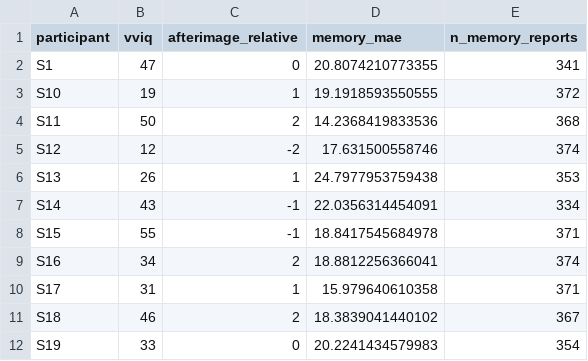
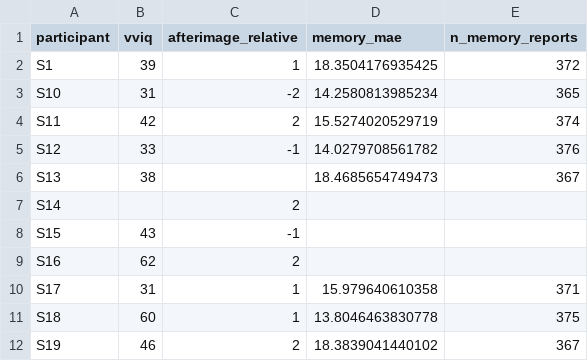
Before and after one commit to achetverikov/PRPSYK305_empirical_projects, a CSV file: colors_and_imagery/imagery_participant_metrics.csv, drawn as a sheet; only a part is shown; the diff covers the shown part only.

```diff
--- a/colors_and_imagery/imagery_participant_metrics.csv
+++ b/colors_and_imagery/imagery_participant_metrics.csv
@@ -1,12 +1,12 @@
 participant,vviq,afterimage_relative,memory_mae,n_memory_reports
-S1,47,0,20.8074210773355,341
-S10,19,1,19.1918593550555,372
-S11,50,2,14.2368419833536,368
-S12,12,-2,17.631500558746,374
-S13,26,1,24.7977953759438,353
-S14,43,-1,22.0356314454091,334
-S15,55,-1,18.8417545684978,371
-S16,34,2,18.8812256366041,374
+S1,39,1,18.3504176935425,372
+S10,31,-2,14.2580813985234,365
+S11,42,2,15.5274020529719,374
+S12,33,-1,14.0279708561782,376
+S13,38,,18.4685654749473,367
+S14,,2,,
+S15,43,-1,,
+S16,62,2,,
 S17,31,1,15.979640610358,371
-S18,46,2,18.3839041440102,367
-S19,33,0,20.2241434579983,354
+S18,60,1,13.8046463830778,375
+S19,46,2,18.3839041440102,367
```
Also changed, not shown: 1 added row, 1 removed row and 120 edited cells elsewhere in this file, decoy_choices/decoy_2026H.csv, objects_states/objects_and_states.csv, 28 other files.
